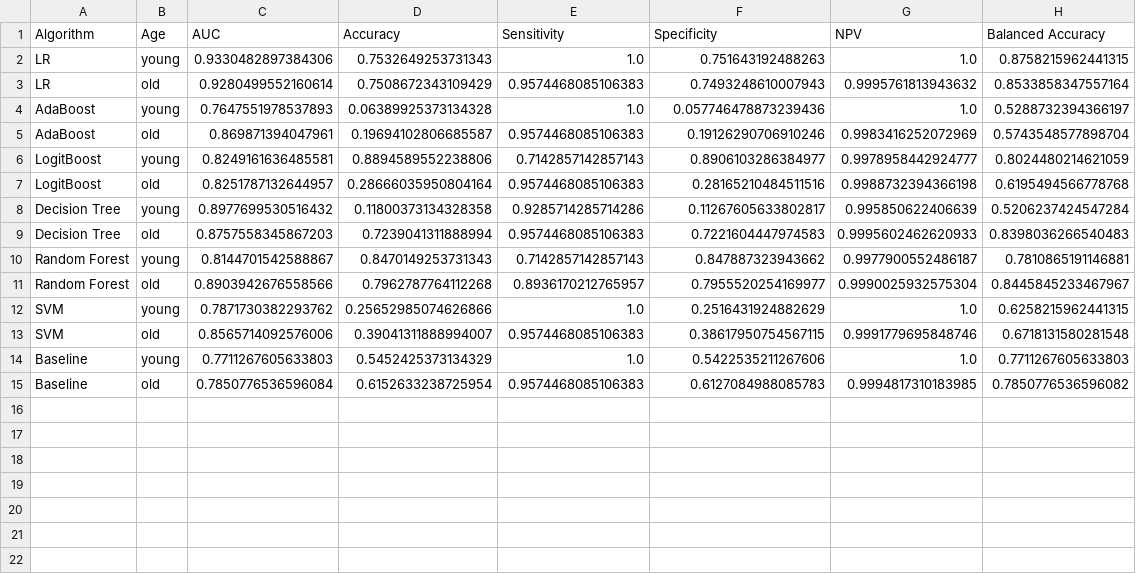
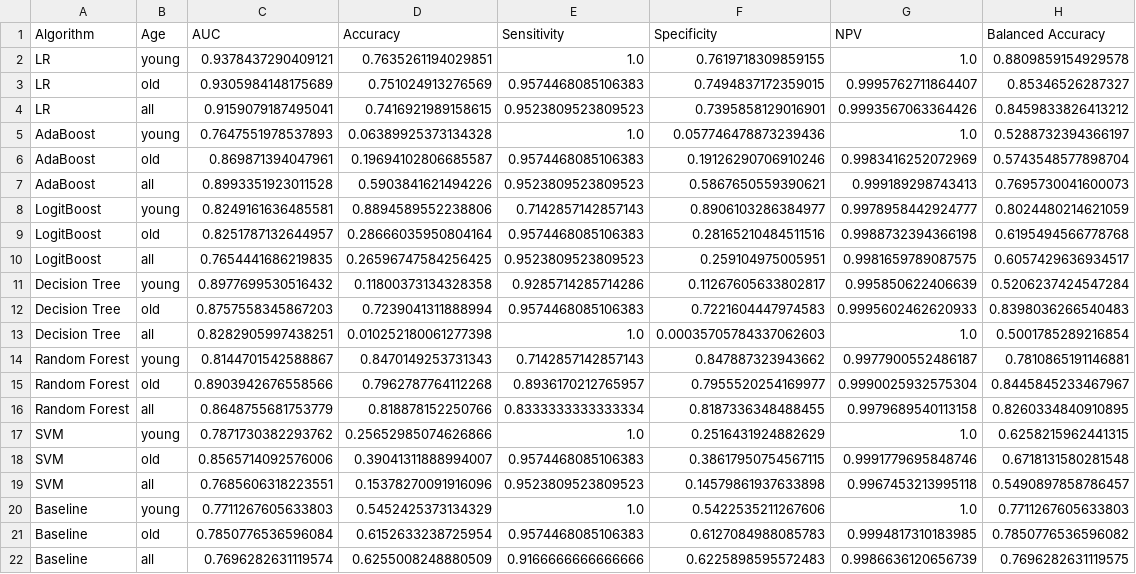
Before and after one commit to Yu-Group/clinical-rule-vetting, a CSV file: rulevetting/projects/tbi_pecarn/notebooks/figs/model_val_results.csv, drawn as a sheet.

Commit message:
model analysis figures

```diff
--- a/rulevetting/projects/tbi_pecarn/notebooks/figs/model_val_results.csv
+++ b/rulevetting/projects/tbi_pecarn/notebooks/figs/model_val_results.csv
@@ -1,15 +1,22 @@
 Algorithm,Age,AUC,Accuracy,Sensitivity,Specificity,NPV,Balanced Accuracy
-LR,young,0.9330482897384306,0.7532649253731343,1.0,0.751643192488263,1.0,0.8758215962441315
-LR,old,0.9280499552160614,0.7508672343109429,0.9574468085106383,0.7493248610007943,0.9995761813943632,0.8533858347557164
+LR,young,0.9378437290409121,0.7635261194029851,1.0,0.7619718309859155,1.0,0.8809859154929578
+LR,old,0.9305984148175689,0.751024913276569,0.9574468085106383,0.7494837172359015,0.9995762711864407,0.85346526287327
+LR,all,0.9159079187495041,0.7416921989158615,0.9523809523809523,0.7395858129016901,0.9993567063364426,0.8459833826413212
 AdaBoost,young,0.7647551978537893,0.06389925373134328,1.0,0.057746478873239436,1.0,0.5288732394366197
 AdaBoost,old,0.869871394047961,0.19694102806685587,0.9574468085106383,0.19126290706910246,0.9983416252072969,0.5743548577898704
+AdaBoost,all,0.8993351923011528,0.5903841621494226,0.9523809523809523,0.5867650559390621,0.999189298743413,0.7695730041600073
 LogitBoost,young,0.8249161636485581,0.8894589552238806,0.7142857142857143,0.8906103286384977,0.9978958442924777,0.8024480214621059
 LogitBoost,old,0.8251787132644957,0.28666035950804164,0.9574468085106383,0.28165210484511516,0.9988732394366198,0.6195494566778768
+LogitBoost,all,0.7654441686219835,0.26596747584256425,0.9523809523809523,0.259104975005951,0.9981659789087575,0.6057429636934517
 Decision Tree,young,0.8977699530516432,0.11800373134328358,0.9285714285714286,0.11267605633802817,0.995850622406639,0.5206237424547284
 Decision Tree,old,0.8757558345867203,0.7239041311888994,0.9574468085106383,0.7221604447974583,0.9995602462620933,0.8398036266540483
+Decision Tree,all,0.8282905997438251,0.010252180061277398,1.0,0.00035705784337062603,1.0,0.5001785289216854
 Random Forest,young,0.8144701542588867,0.8470149253731343,0.7142857142857143,0.847887323943662,0.9977900552486187,0.7810865191146881
 Random Forest,old,0.8903942676558566,0.7962787764112268,0.8936170212765957,0.7955520254169977,0.9990025932575304,0.8445845233467967
+Random Forest,all,0.8648755681753779,0.818878152250766,0.8333333333333334,0.8187336348488455,0.9979689540113158,0.8260334840910895
 SVM,young,0.7871730382293762,0.25652985074626866,1.0,0.2516431924882629,1.0,0.6258215962441315
 SVM,old,0.8565714092576006,0.39041311888994007,0.9574468085106383,0.38617950754567115,0.9991779695848746,0.6718131580281548
+SVM,all,0.7685606318223551,0.15378270091916096,0.9523809523809523,0.14579861937633898,0.9967453213995118,0.5490897858786457
 Baseline,young,0.7711267605633803,0.5452425373134329,1.0,0.5422535211267606,1.0,0.7711267605633803
 Baseline,old,0.7850776536596084,0.6152633238725954,0.9574468085106383,0.6127084988085783,0.9994817310183985,0.7850776536596082
+Baseline,all,0.7696282631119574,0.6255008248880509,0.9166666666666666,0.6225898595572483,0.9986636120656739,0.7696282631119575
```
Also changed, not shown: 3 other files.
